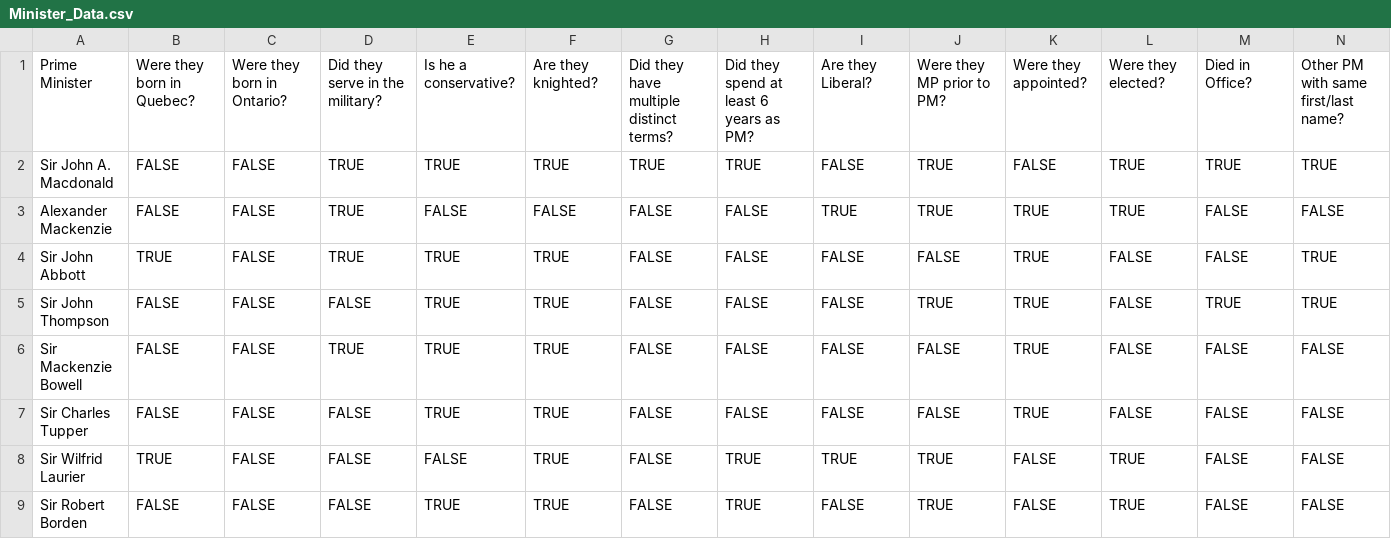
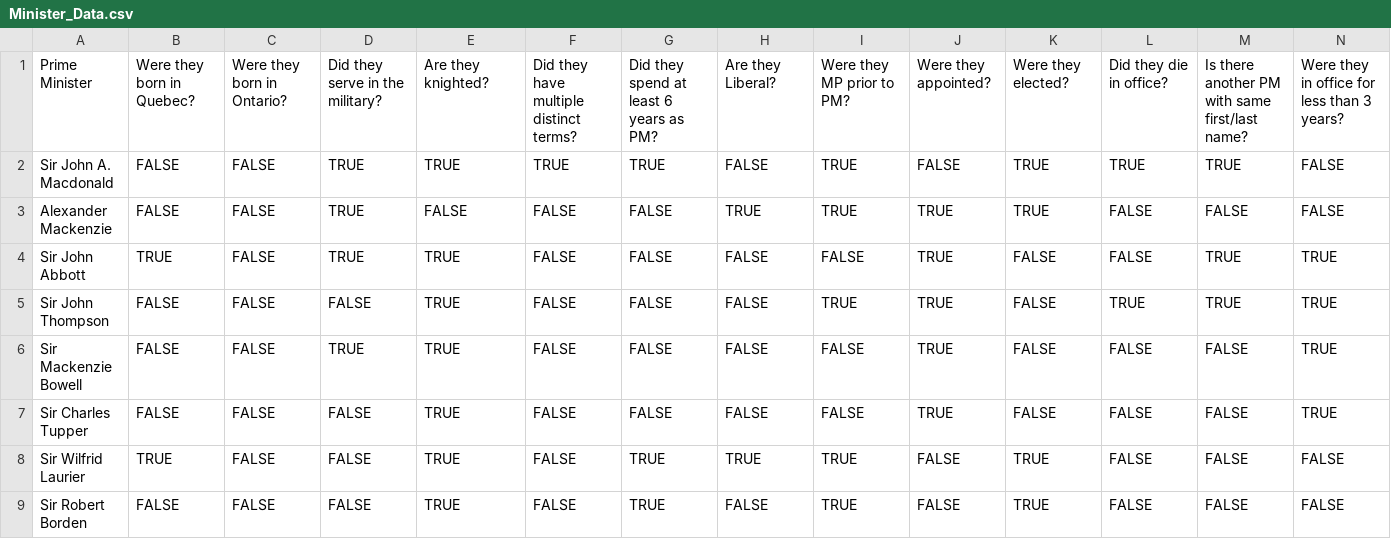
Before and after one commit to kertox662/GuessThePrez, a CSV file: GuessThePrez/data/Minister_Data.csv, drawn as a sheet; only a part is shown; the diff covers the shown part only.

Commit message:
Update Data Files

```diff
--- a/GuessThePrez/data/Minister_Data.csv
+++ b/GuessThePrez/data/Minister_Data.csv
@@ -1,9 +1,9 @@
-Prime Minister,Were they born in Quebec?,Were they born in Ontario?,Did they serve in the military?,Is he a conservative?,Are they knighted?,Did they have multiple distinct terms?,Did they spend at least 6 years as PM?,Are they Liberal?,Were they MP prior to PM?,Were they appointed?,Were they elected?,Died in Office?,Other PM with same first/last name?
-Sir John A. Macdonald,FALSE,FALSE,TRUE,TRUE,TRUE,TRUE,TRUE,FALSE,TRUE,FALSE,TRUE,TRUE,TRUE
-Alexander Mackenzie,FALSE,FALSE,TRUE,FALSE,FALSE,FALSE,FALSE,TRUE,TRUE,TRUE,TRUE,FALSE,FALSE
-Sir John Abbott,TRUE,FALSE,TRUE,TRUE,TRUE,FALSE,FALSE,FALSE,FALSE,TRUE,FALSE,FALSE,TRUE
-Sir John Thompson,FALSE,FALSE,FALSE,TRUE,TRUE,FALSE,FALSE,FALSE,TRUE,TRUE,FALSE,TRUE,TRUE
-Sir Mackenzie Bowell,FALSE,FALSE,TRUE,TRUE,TRUE,FALSE,FALSE,FALSE,FALSE,TRUE,FALSE,FALSE,FALSE
-Sir Charles Tupper,FALSE,FALSE,FALSE,TRUE,TRUE,FALSE,FALSE,FALSE,FALSE,TRUE,FALSE,FALSE,FALSE
-Sir Wilfrid Laurier,TRUE,FALSE,FALSE,FALSE,TRUE,FALSE,TRUE,TRUE,TRUE,FALSE,TRUE,FALSE,FALSE
-Sir Robert Borden,FALSE,FALSE,FALSE,TRUE,TRUE,FALSE,TRUE,FALSE,TRUE,FALSE,TRUE,FALSE,FALSE
+Prime Minister,Were they born in Quebec?,Were they born in Ontario?,Did they serve in the military?,Are they knighted?,Did they have multiple distinct terms?,Did they spend at least 6 years as PM?,Are they Liberal?,Were they MP prior to PM?,Were they appointed?,Were they elected?,Did they die in office?,Is there another PM with same first/last name?,Were they in office for less than 3 years?
+Sir John A. Macdonald,FALSE,FALSE,TRUE,TRUE,TRUE,TRUE,FALSE,TRUE,FALSE,TRUE,TRUE,TRUE,FALSE
+Alexander Mackenzie,FALSE,FALSE,TRUE,FALSE,FALSE,FALSE,TRUE,TRUE,TRUE,TRUE,FALSE,FALSE,FALSE
+Sir John Abbott,TRUE,FALSE,TRUE,TRUE,FALSE,FALSE,FALSE,FALSE,TRUE,FALSE,FALSE,TRUE,TRUE
+Sir John Thompson,FALSE,FALSE,FALSE,TRUE,FALSE,FALSE,FALSE,TRUE,TRUE,FALSE,TRUE,TRUE,TRUE
+Sir Mackenzie Bowell,FALSE,FALSE,TRUE,TRUE,FALSE,FALSE,FALSE,FALSE,TRUE,FALSE,FALSE,FALSE,TRUE
+Sir Charles Tupper,FALSE,FALSE,FALSE,TRUE,FALSE,FALSE,FALSE,FALSE,TRUE,FALSE,FALSE,FALSE,TRUE
+Sir Wilfrid Laurier,TRUE,FALSE,FALSE,TRUE,FALSE,TRUE,TRUE,TRUE,FALSE,TRUE,FALSE,FALSE,FALSE
+Sir Robert Borden,FALSE,FALSE,FALSE,TRUE,FALSE,TRUE,FALSE,TRUE,FALSE,TRUE,FALSE,FALSE,FALSE
```
Also changed, not shown: 74 edited cells elsewhere in this file, GuessThePrez/data/President_Data.csv, 1 other file.
